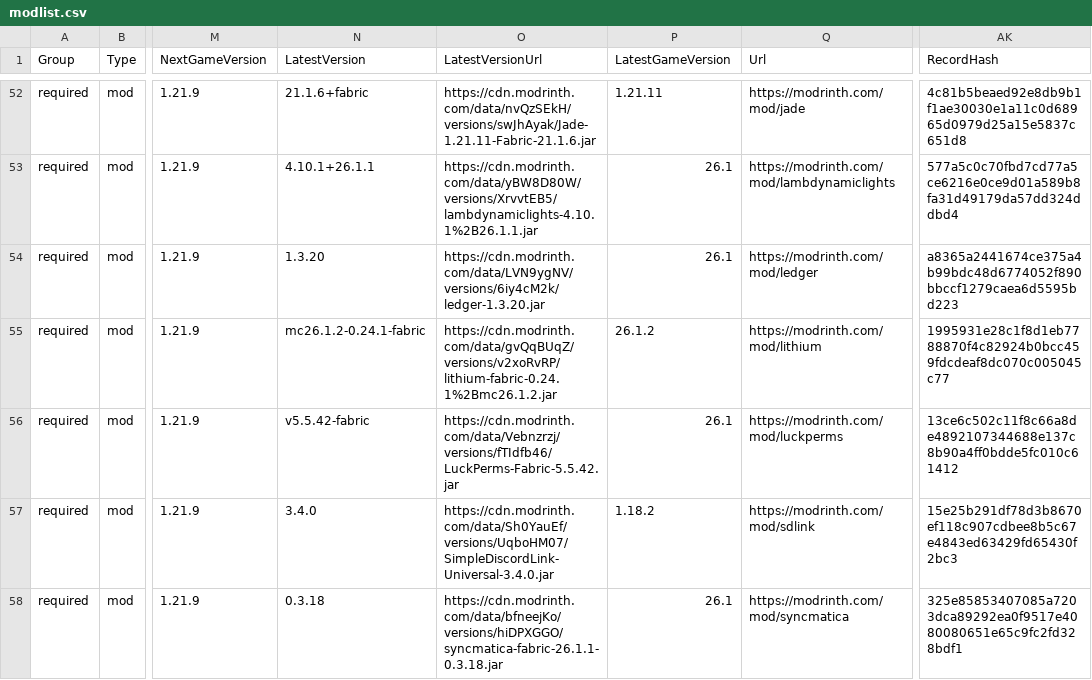
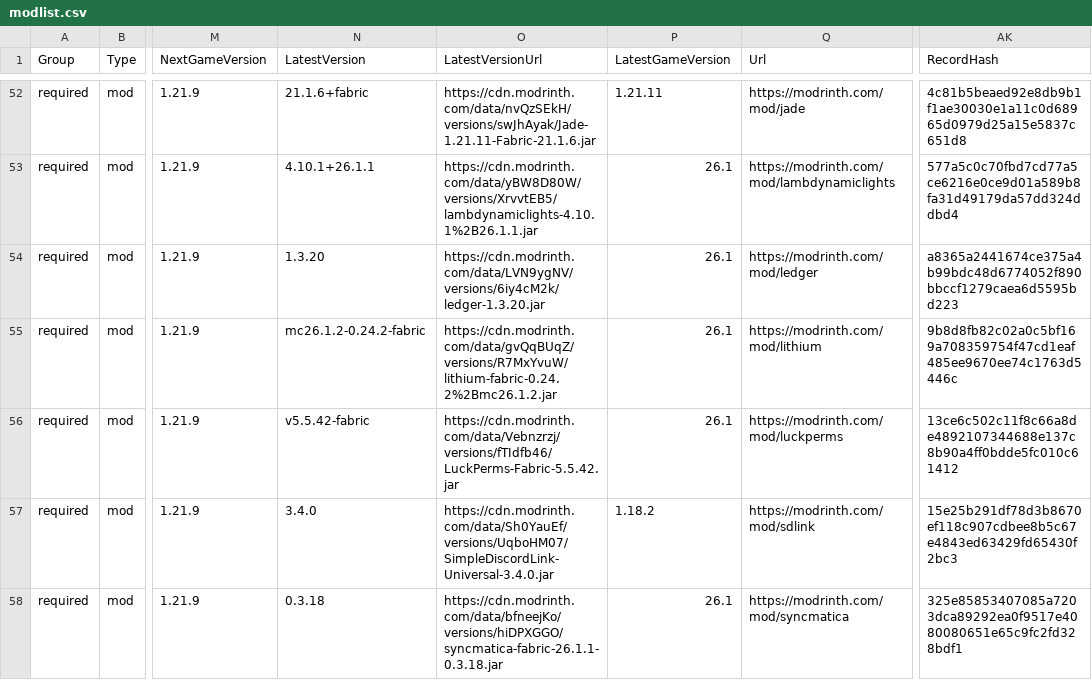
Before and after one commit to survivorsunited/minecraft-mods-manager, a CSV file: modlist.csv, drawn as a sheet; only a part is shown, gaps mark what is left out; the diff names each change by its address in the sheet, - before the commit and + after, or states it on an @@ line.

```diff
--- a/modlist.csv
+++ b/modlist.csv
-N55 (LatestVersion): mc26.1.2-0.24.1-fabric
+N55 (LatestVersion): mc26.1.2-0.24.2-fabric
-O55 (LatestVersionUrl): https://cdn.modrinth.com/data/gvQqBUqZ/versions/v2xoRvRP/lithium-fabric-0.24.1%2Bmc26.1.2.jar
+O55 (LatestVersionUrl): https://cdn.modrinth.com/data/gvQqBUqZ/versions/R7MxYvuW/lithium-fabric-0.24.2%2Bmc26.1.2.jar
-P55 (LatestGameVersion): 26.1.2
+P55 (LatestGameVersion): 26.1
-AK55 (RecordHash): 1995931e28c1f8d1eb7788870f4c82924b0bcc459fdcdeaf8dc070c005045c77
+AK55 (RecordHash): 9b8d8fb82c02a0c5bf169a708359754f47cd1eaf485ee9670ee74c1763d5446c
```
